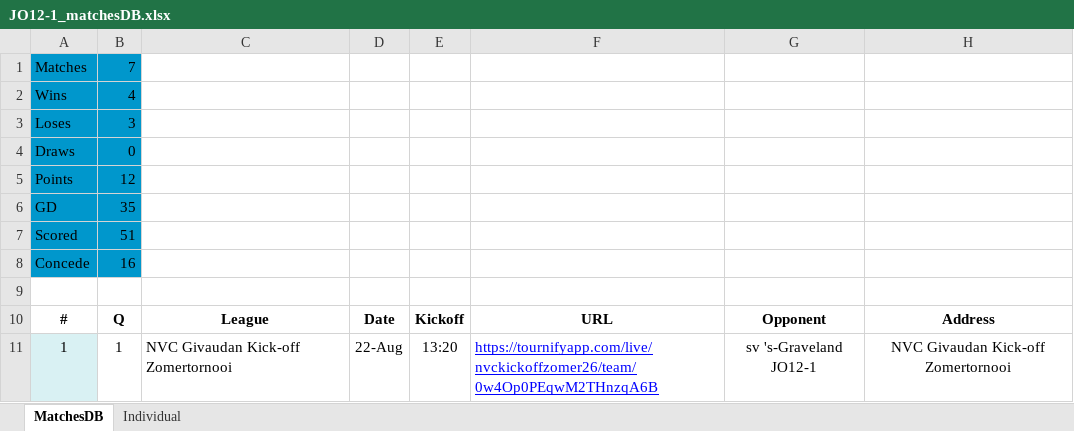
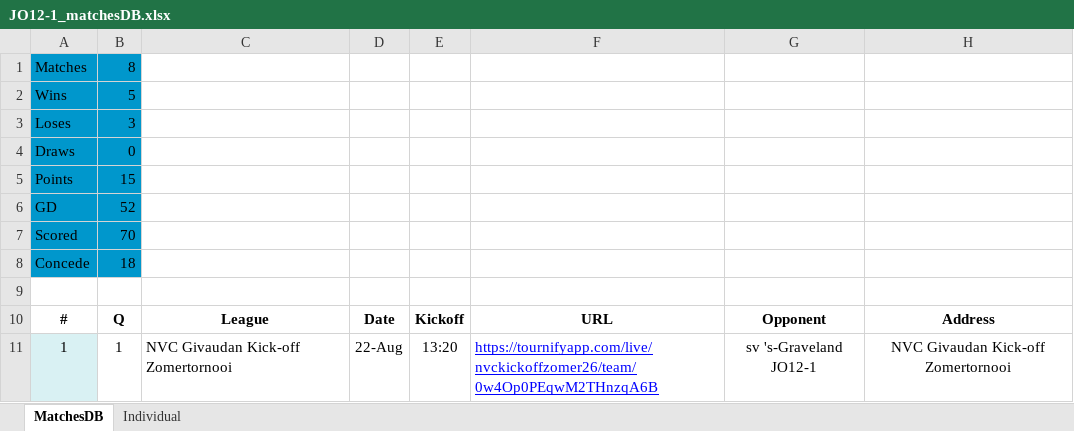
Before and after one commit to sifo-12/rkavic, an Excel workbook: JO12-1/JO12-1_matchesDB.xlsx, sheet MatchesDB, drawn as a sheet; only a part is shown; values as stored, in another font and other column widths than the file's, no borders; charts and pictures not drawn; the diff covers the shown part only; the diff names each change by its address in the sheet, - before the commit and + after, or states it on an @@ line.

```diff
--- a/JO12-1/JO12-1_matchesDB.xlsx (sheet MatchesDB)
+++ b/JO12-1/JO12-1_matchesDB.xlsx (sheet MatchesDB)
-B1: 7
+B1: 8
-B2: 4
+B2: 5
-B5: 12
+B5: 15
-B6: 35
+B6: 52
-B7: 51
+B7: 70
-B8: 16
+B8: 18
```
Also changed, not shown: 1 added row, 1 removed row and 43 edited cells elsewhere in this sheet, sheet Individual.
